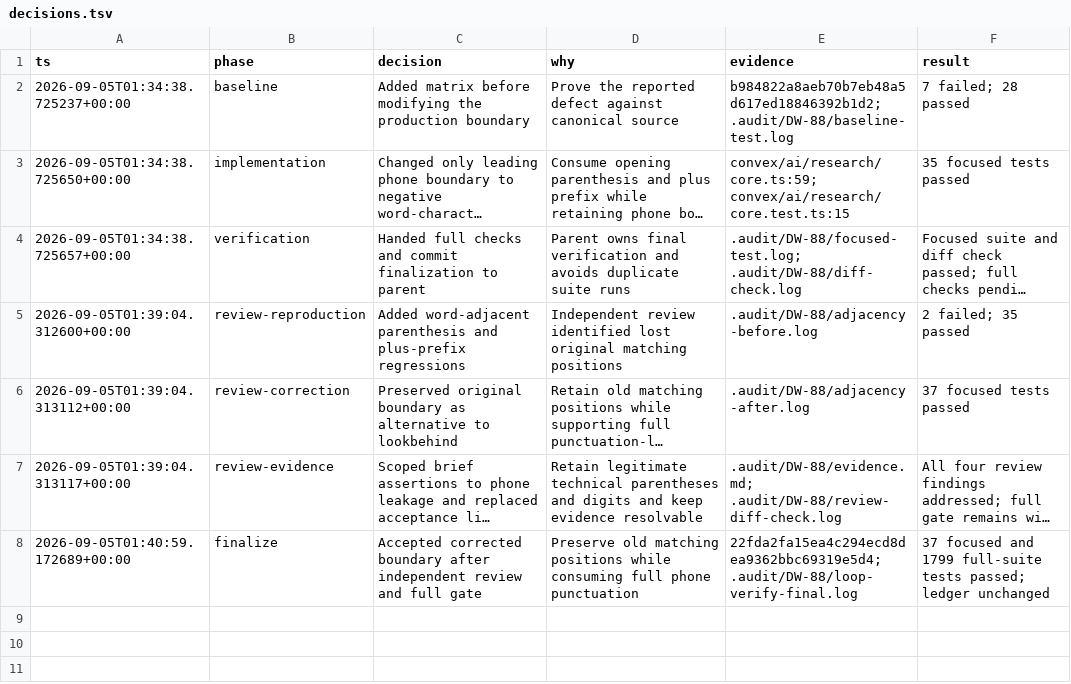
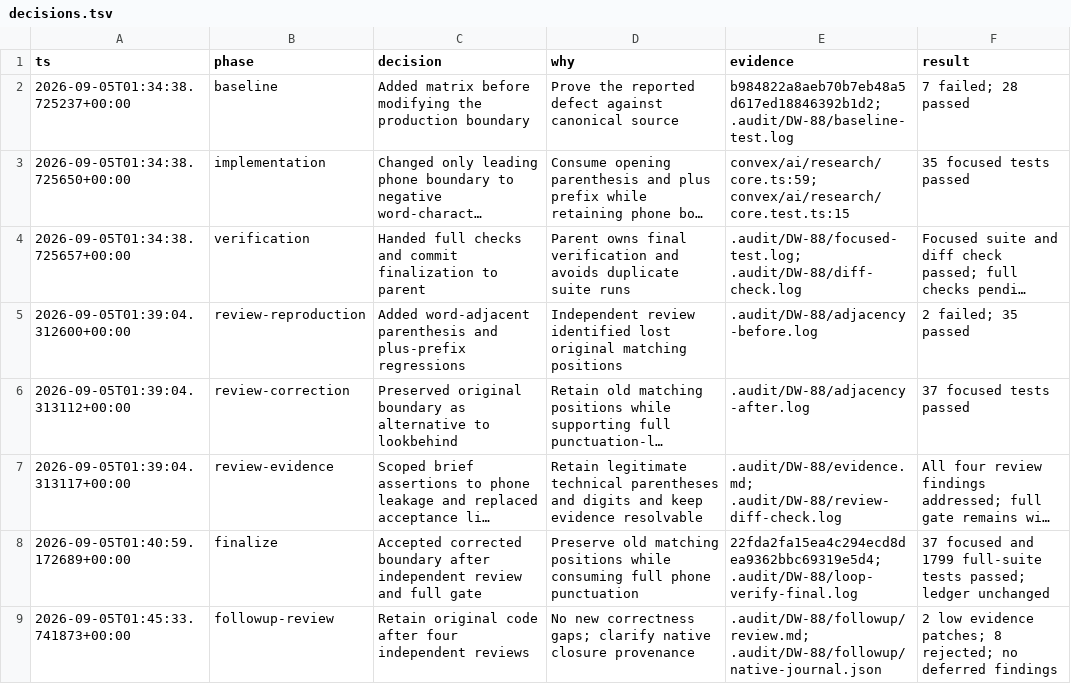
Before and after one commit to Choquer-agency/Banhall, a TSV file: .audit/DW-88/decisions.tsv, drawn as a sheet; long unchanged cells end in ….

Commit message:
docs(DW-88): finalize fresh review and native closure evidence

```diff
--- a/.audit/DW-88/decisions.tsv
+++ b/.audit/DW-88/decisions.tsv
@@ -8 +8,2 @@ ts	phase	decision	why	evidence	result
 2026-09-05T01:40:59.172689+00:00	finalize	Accepted corrected boundary after independent review and full gate	Preserve old matching positions while consuming full phone punctuation	22fda2fa15ea4c294ecd8dea9362bbc69319e5d4; .audit/DW-88/loop-verify-final.log	37 focused and 1799 full-suite tests passed; ledger unchanged
+2026-09-05T01:45:33.741873+00:00	followup-review	Retain original code after four independent reviews	No new correctness gaps; clarify native closure provenance	.audit/DW-88/followup/review.md; .audit/DW-88/followup/native-journal.json	2 low evidence patches; 8 rejected; no deferred findings
```
Also changed, not shown: 8 other files.
